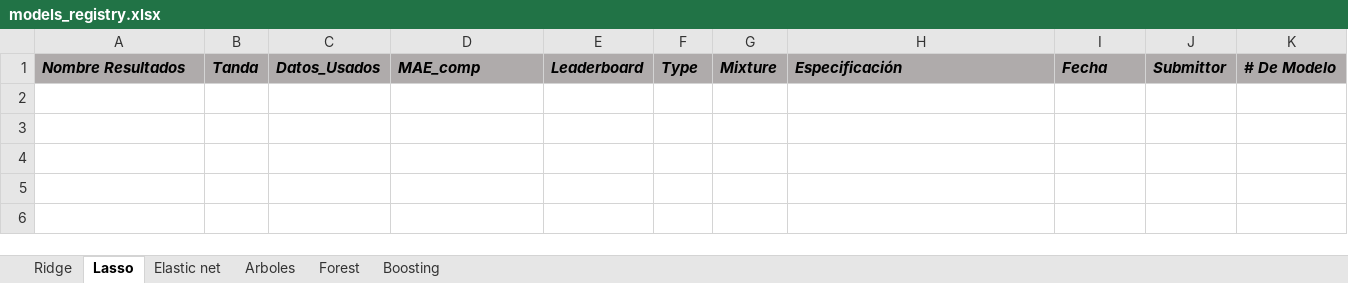
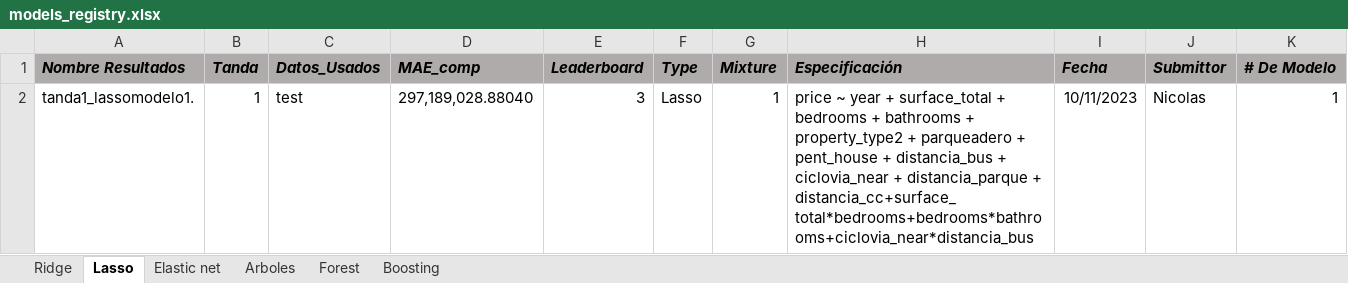
Before and after one commit to BigData-MachineLearning/P-Set2, an Excel workbook: db_tandas/models_registry.xlsx, sheet Lasso, drawn as a sheet; values as stored, in another font and other column widths than the file's, no borders; the diff names each change by its address in the sheet, - before the commit and + after, or states it on an @@ line.

Commit message:
excel lasso 1

```diff
--- a/db_tandas/models_registry.xlsx (sheet Lasso)
+++ b/db_tandas/models_registry.xlsx (sheet Lasso)
+row 2: tanda1_lassomodelo1. | 1 | test | 297,189,028.88040 | 3 | Lasso | 1 | price ~ year + surface_total + bedrooms + bathrooms + property_type2 + parqueadero + pent_house + distancia_bus + ciclovia_near + distancia_parque + distancia_cc+surface_total*bedrooms+bedrooms*bathrooms+ciclovia_near*distancia_bus | 10/11/2023 | Nicolas | 1
```
Also changed, not shown: 1 other file.
